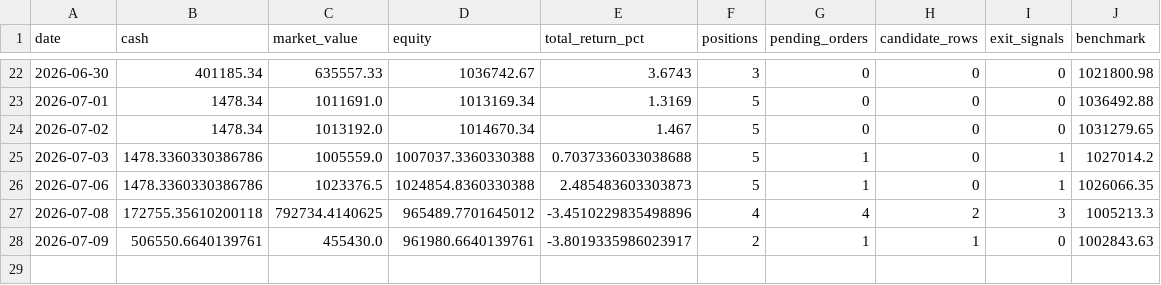
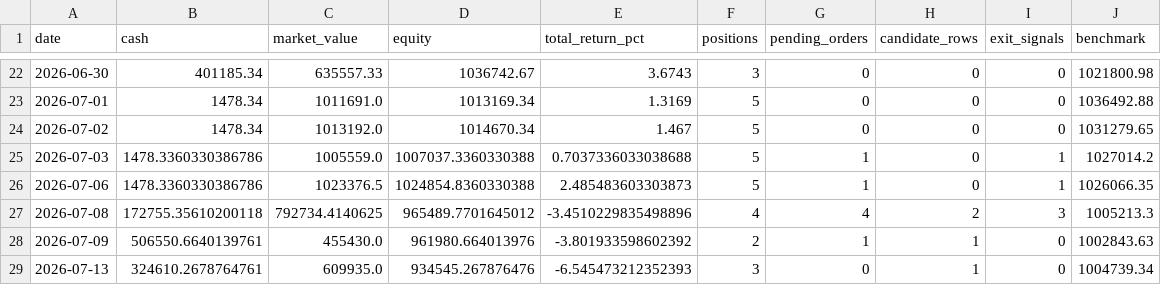
Before and after one commit to ryan900208-ux/-, a CSV file: docs/outputs/paper_trading/daily_snapshots.csv, drawn as a sheet; only a part is shown, gaps mark what is left out.

```diff
--- a/docs/outputs/paper_trading/daily_snapshots.csv
+++ b/docs/outputs/paper_trading/daily_snapshots.csv
@@ -27,2 +27,3 @@
 2026-07-08,172755.35610200118,792734.4140625,965489.7701645012,-3.4510229835498896,4,4,2,3,1005213.3
-2026-07-09,506550.6640139761,455430.0,961980.6640139761,-3.8019335986023917,2,1,1,0,1002843.63
+2026-07-09,506550.6640139761,455430.0,961980.664013976,-3.801933598602392,2,1,1,0,1002843.63
+2026-07-13,324610.2678764761,609935.0,934545.267876476,-6.545473212352393,3,0,1,0,1004739.34
```
Also changed, not shown: 4 other files.
